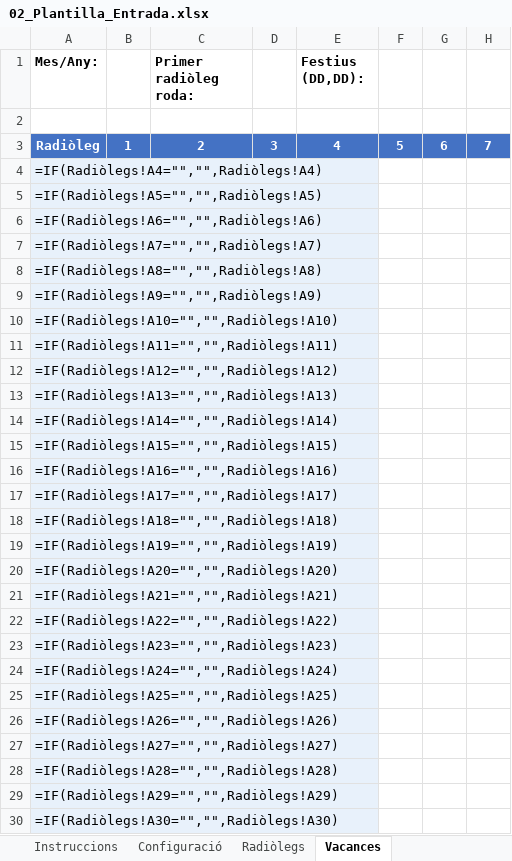
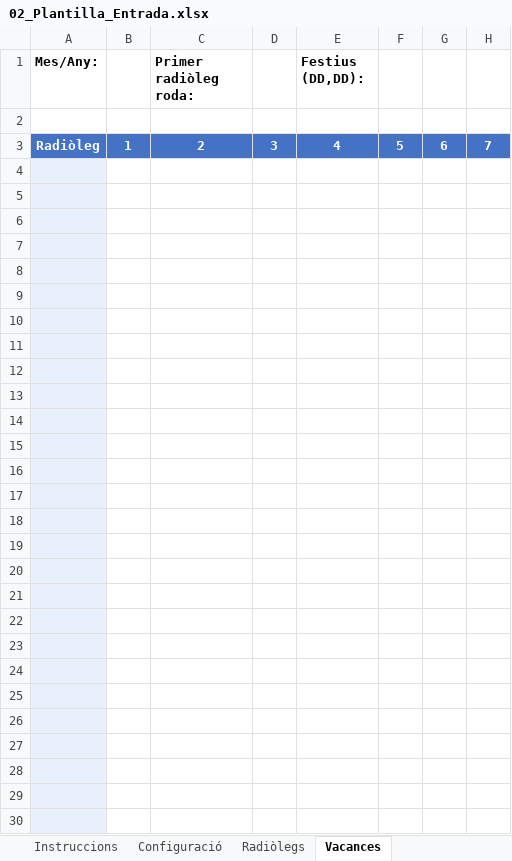
Before and after one commit to Tato14/planning-guardies-app, an Excel workbook: 02_Plantilla_Entrada.xlsx, sheet Vacances, drawn as a sheet; only a part is shown; values as stored, in another font and other column widths than the file's, no borders; formulas without a stored value are shown as written; the diff covers the shown part only; the diff names each change by its address in the sheet, - before the commit and + after, or states it on an @@ line.

```diff
--- a/02_Plantilla_Entrada.xlsx (sheet Vacances)
+++ b/02_Plantilla_Entrada.xlsx (sheet Vacances)
-A4 (Mes/Any:): =IF(Radiòlegs!A4="","",Radiòlegs!A4)
+A4 (Mes/Any:): (empty)
-A5 (Mes/Any:): =IF(Radiòlegs!A5="","",Radiòlegs!A5)
+A5 (Mes/Any:): (empty)
-A6 (Mes/Any:): =IF(Radiòlegs!A6="","",Radiòlegs!A6)
+A6 (Mes/Any:): (empty)
-A7 (Mes/Any:): =IF(Radiòlegs!A7="","",Radiòlegs!A7)
+A7 (Mes/Any:): (empty)
-A8 (Mes/Any:): =IF(Radiòlegs!A8="","",Radiòlegs!A8)
+A8 (Mes/Any:): (empty)
-A9 (Mes/Any:): =IF(Radiòlegs!A9="","",Radiòlegs!A9)
+A9 (Mes/Any:): (empty)
-A10 (Mes/Any:): =IF(Radiòlegs!A10="","",Radiòlegs!A10)
+A10 (Mes/Any:): (empty)
-A11 (Mes/Any:): =IF(Radiòlegs!A11="","",Radiòlegs!A11)
+A11 (Mes/Any:): (empty)
-A12 (Mes/Any:): =IF(Radiòlegs!A12="","",Radiòlegs!A12)
+A12 (Mes/Any:): (empty)
-A13 (Mes/Any:): =IF(Radiòlegs!A13="","",Radiòlegs!A13)
+A13 (Mes/Any:): (empty)
-A14 (Mes/Any:): =IF(Radiòlegs!A14="","",Radiòlegs!A14)
+A14 (Mes/Any:): (empty)
-A15 (Mes/Any:): =IF(Radiòlegs!A15="","",Radiòlegs!A15)
+A15 (Mes/Any:): (empty)
-A16 (Mes/Any:): =IF(Radiòlegs!A16="","",Radiòlegs!A16)
+A16 (Mes/Any:): (empty)
-A17 (Mes/Any:): =IF(Radiòlegs!A17="","",Radiòlegs!A17)
+A17 (Mes/Any:): (empty)
-A18 (Mes/Any:): =IF(Radiòlegs!A18="","",Radiòlegs!A18)
+A18 (Mes/Any:): (empty)
-A19 (Mes/Any:): =IF(Radiòlegs!A19="","",Radiòlegs!A19)
+A19 (Mes/Any:): (empty)
-A20 (Mes/Any:): =IF(Radiòlegs!A20="","",Radiòlegs!A20)
+A20 (Mes/Any:): (empty)
-A21 (Mes/Any:): =IF(Radiòlegs!A21="","",Radiòlegs!A21)
+A21 (Mes/Any:): (empty)
-A22 (Mes/Any:): =IF(Radiòlegs!A22="","",Radiòlegs!A22)
+A22 (Mes/Any:): (empty)
-A23 (Mes/Any:): =IF(Radiòlegs!A23="","",Radiòlegs!A23)
+A23 (Mes/Any:): (empty)
-A24 (Mes/Any:): =IF(Radiòlegs!A24="","",Radiòlegs!A24)
+A24 (Mes/Any:): (empty)
-A25 (Mes/Any:): =IF(Radiòlegs!A25="","",Radiòlegs!A25)
+A25 (Mes/Any:): (empty)
-A26 (Mes/Any:): =IF(Radiòlegs!A26="","",Radiòlegs!A26)
+A26 (Mes/Any:): (empty)
-A27 (Mes/Any:): =IF(Radiòlegs!A27="","",Radiòlegs!A27)
+A27 (Mes/Any:): (empty)
-A28 (Mes/Any:): =IF(Radiòlegs!A28="","",Radiòlegs!A28)
+A28 (Mes/Any:): (empty)
-A29 (Mes/Any:): =IF(Radiòlegs!A29="","",Radiòlegs!A29)
+A29 (Mes/Any:): (empty)
-A30 (Mes/Any:): =IF(Radiòlegs!A30="","",Radiòlegs!A30)
+A30 (Mes/Any:): (empty)
```
Also changed, not shown: 43 edited cells elsewhere in this sheet, 2 other files.
